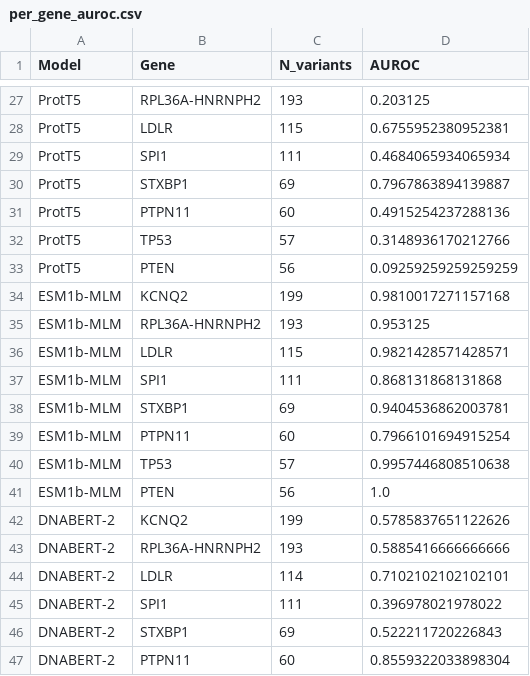
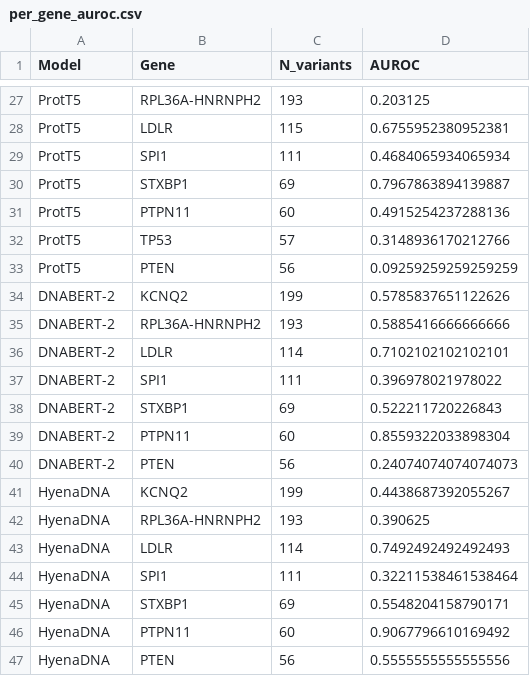
Before and after one commit to hiteshnagar2611/Bech_v2, a CSV file: figures/per_gene_auroc.csv, drawn as a sheet; only a part is shown, gaps mark what is left out; the shorter side is filled out with more unchanged rows.

```diff
--- a/figures/per_gene_auroc.csv
+++ b/figures/per_gene_auroc.csv
@@ -33,10 +33,2 @@ ProtT5,TP53,57,0.3148936170212766
 ProtT5,PTEN,56,0.09259259259259259
-ESM1b-MLM,KCNQ2,199,0.9810017271157168
-ESM1b-MLM,RPL36A-HNRNPH2,193,0.953125
-ESM1b-MLM,LDLR,115,0.9821428571428571
-ESM1b-MLM,SPI1,111,0.868131868131868
-ESM1b-MLM,STXBP1,69,0.9404536862003781
-ESM1b-MLM,PTPN11,60,0.7966101694915254
-ESM1b-MLM,TP53,57,0.9957446808510638
-ESM1b-MLM,PTEN,56,1.0
 DNABERT-2,KCNQ2,199,0.5785837651122626
```
Also changed, not shown: figures/benchmark_summary.csv, figures/model_info.csv, 43 other files.
